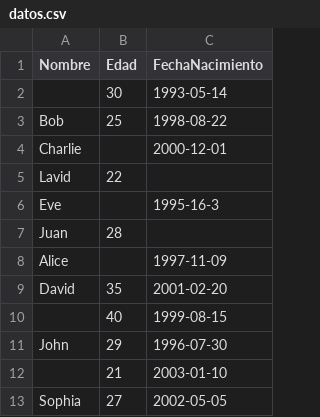
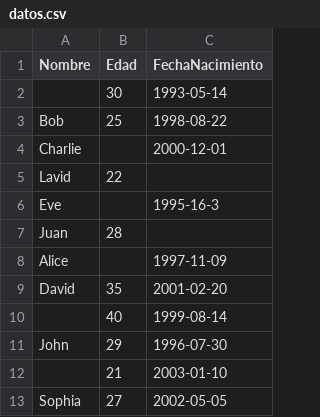
Before and after one commit to rickypcyt/practicadataframe, a CSV file: practicaricardoperez/datos.csv, drawn as a sheet.

```diff
--- a/practicaricardoperez/datos.csv
+++ b/practicaricardoperez/datos.csv
@@ -9,3 +9,3 @@ Alice,,1997-11-09
 David,35,2001-02-20
-,40,1999-08-15
+,40,1999-08-14
 John,29,1996-07-30
```
Also changed, not shown: practicaricardoperez/df0.csv, 3 other files.
